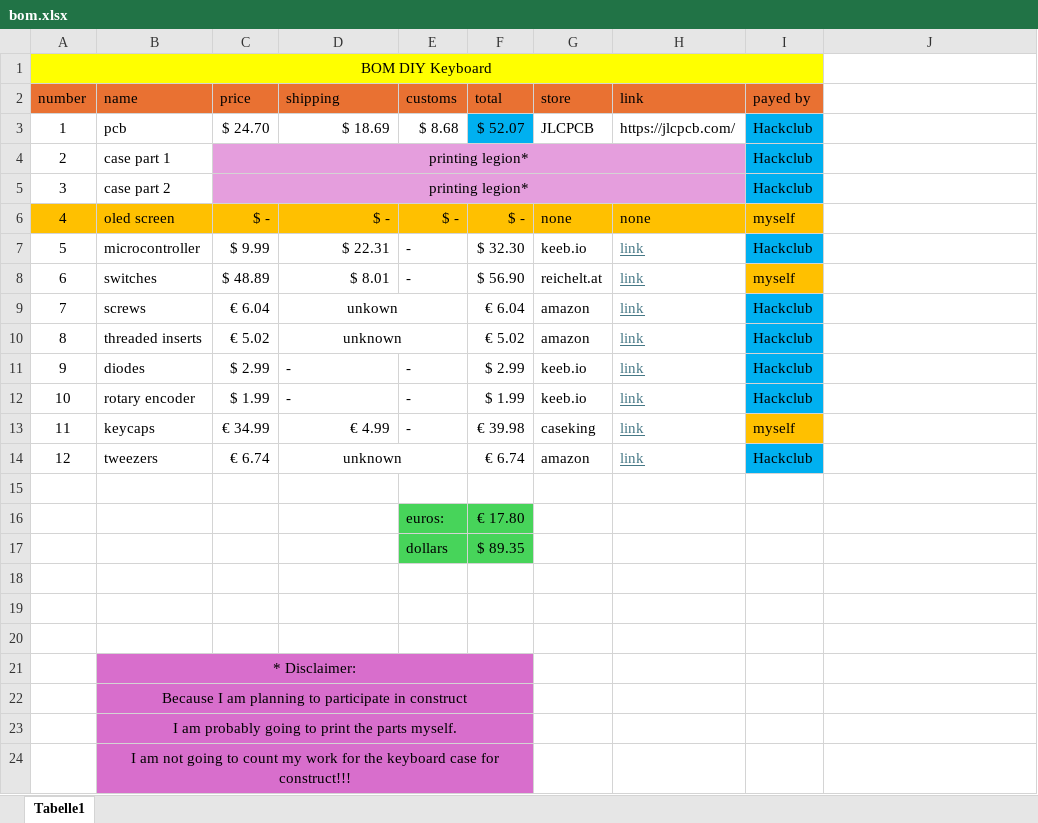
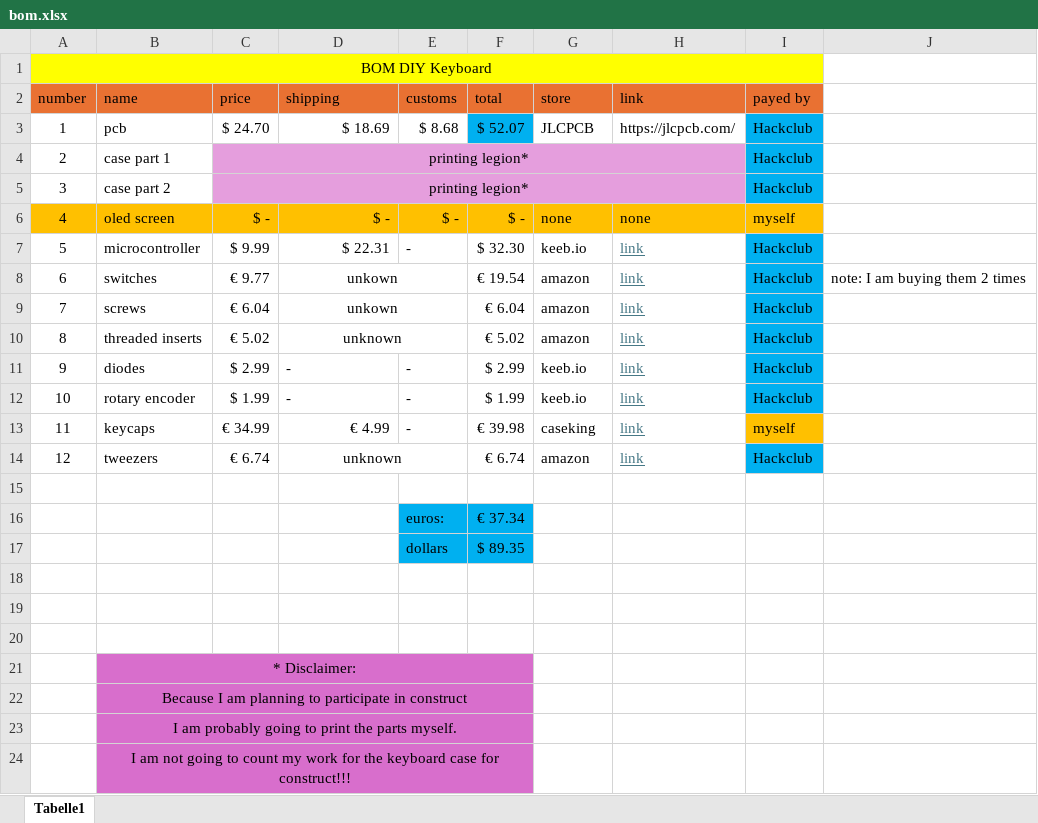
Before and after one commit to moritz-prenner/DIY_Keyboard, an Excel workbook: bom.xlsx, sheet Tabelle1, drawn as a sheet; values as stored, in another font and other column widths than the file's, no borders; the diff names each change by its address in the sheet, - before the commit and + after, or states it on an @@ line.

Commit message:
Add files via upload

```diff
--- a/bom.xlsx (sheet Tabelle1)
+++ b/bom.xlsx (sheet Tabelle1)
-C8 (price): $ 48.89
+C8 (price): € 9.77
-D8 (shipping): $ 8.01
+D8 (shipping): unkown
-D8 alignment: right
+D8 alignment: center
+D8:E8 merged
-E8 (customs): -
+E8 (customs): (empty)
-F8 (total): $ 56.90
+F8 (total): € 19.54
-G8 (store): reichelt.at
+G8 (store): amazon
-I8 (payed by): myself
+I8 (payed by): Hackclub
-I8 fill: #FFC000
+I8 fill: #00B0F0
-J8: (empty)
+J8: note: I am buying them 2 times
-E16:F17 fill: #47D45A
+E16:F17 fill: #00B0F0
-F16 (total): € 17.80
+F16 (total): € 37.34
```
